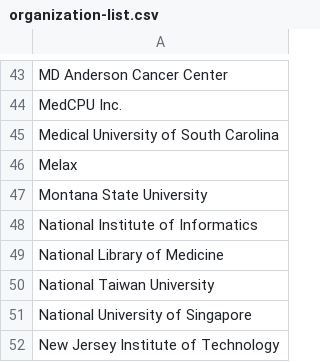
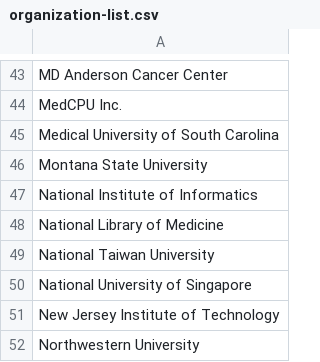
Before and after one commit to yueyuexiny/clamp-website, a CSV file: organization-list.csv, drawn as a sheet; only a part is shown, gaps mark what is left out; the shorter side is filled out with more unchanged rows; the diff names each change by its address in the sheet, - before the commit and + after, or states it on an @@ line.

```diff
--- a/organization-list.csv
+++ b/organization-list.csv
-row 46: Melax
```
Also changed, not shown: 5 other files.
